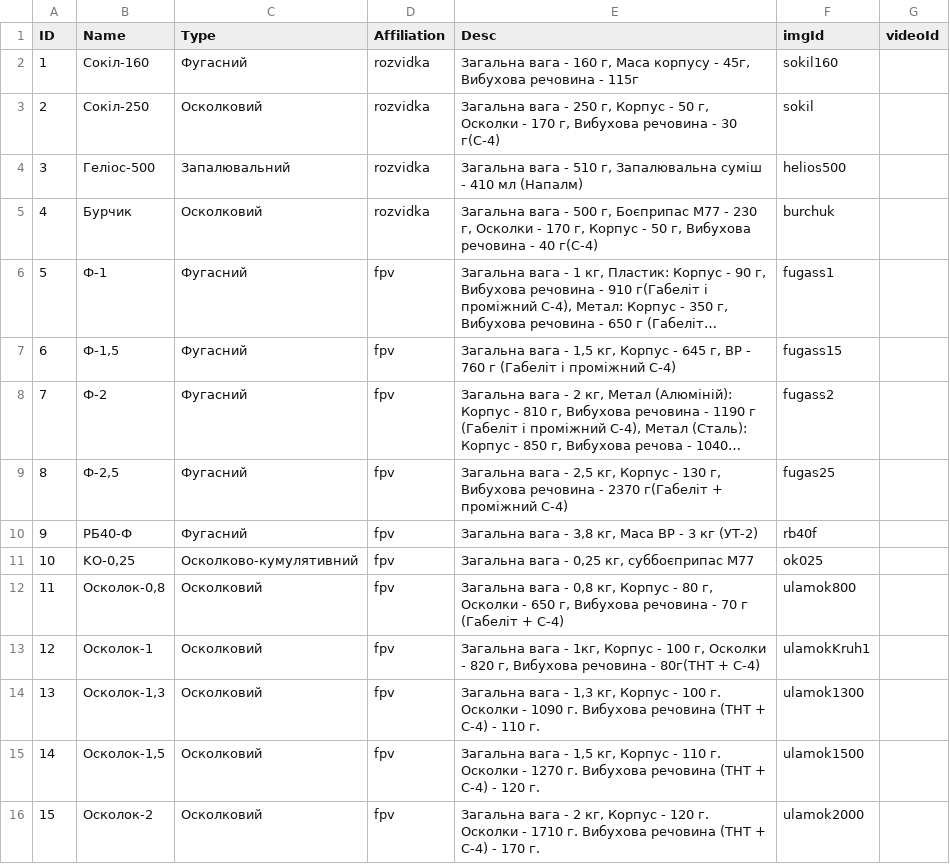
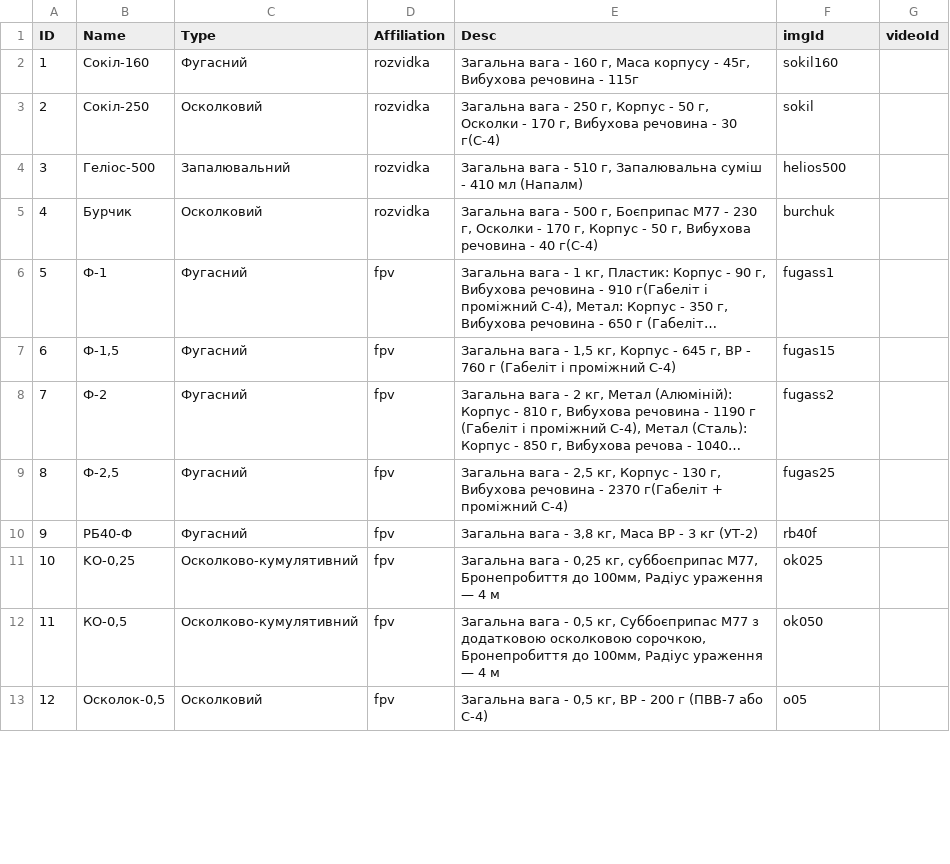
Before and after one commit to Tantsa98/mp125, a CSV file: data/bk/BK.csv, drawn as a sheet; only a part is shown; long unchanged cells end in …; removed rows and columns are numbered as before the commit, all else as after; the diff covers the shown part only; the diff names each change by its address in the sheet, - before the commit and + after, or states it on an @@ line.

```diff
--- a/data/bk/BK.csv
+++ b/data/bk/BK.csv
-F7 (imgId): fugass15
+F7 (imgId): fugas15
-E11 (Desc): …кг, суббоєприпас М77
+E11 (Desc): …кг, суббоєприпас М77, Бронепробиття до 100мм, Радіус ураження — 4 м
-row 12: 11 | Осколок-0,8 | Осколковий | fpv | Загальна вага - 0,8 кг, Корпус - 80 г, Осколки - 650 г, Вибухова речовина - 70 г (Габеліт + С-4) | ulamok800
+row 12: 11 | КО-0,5 | Осколково-кумулятивний | fpv | Загальна вага - 0,5 кг, Суббоєприпас М77 з додатковою осколковою сорочкою, Бронепробиття до 100мм, Радіус ураження — 4 м | ok050
-B13 (Name): Осколок-1
+B13 (Name): Осколок-0,5
-E13 (Desc): …вага - 1кг, Корпус - 100 г, Осколки - 820 г, Вибухова речовина - 80г(ТНТ + С-4)
+E13 (Desc): …вага - 0,5 кг, ВР - 200 г (ПВВ-7 або С-4)
-F13 (imgId): ulamokKruh1
+F13 (imgId): о05
-row 14: 13 | Осколок-1,3 | Осколковий | fpv | Загальна вага - 1,3 кг, Корпус - 100 г. Осколки - 1090 г. Вибухова речовина (ТНТ + С-4) - 110 г. | ulamok1300
-row 15: 14 | Осколок-1,5 | Осколковий | fpv | Загальна вага - 1,5 кг, Корпус - 110 г. Осколки - 1270 г. Вибухова речовина (ТНТ + С-4) - 120 г. | ulamok1500
-row 16: 15 | Осколок-2 | Осколковий | fpv | Загальна вага - 2 кг, Корпус - 120 г. Осколки - 1710 г. Вибухова речовина (ТНТ + С-4) - 170 г. | ulamok2000
```
Also changed, not shown: 8 added rows, 1 removed row and 8 edited cells elsewhere in this file, 1 other file.
